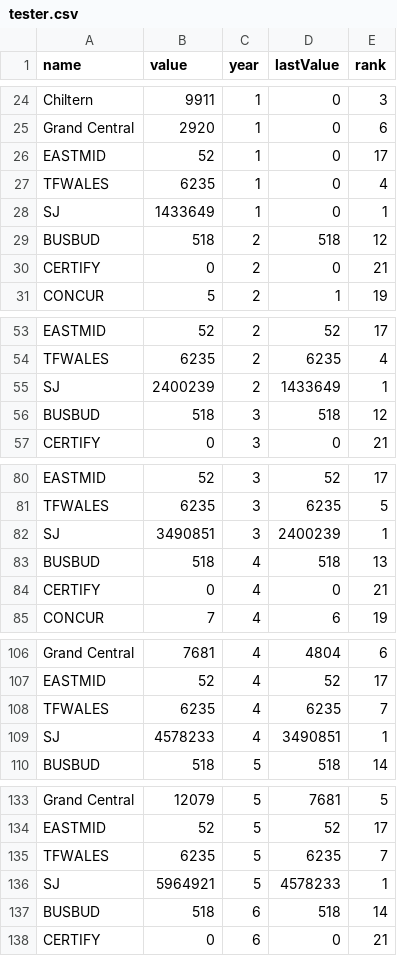
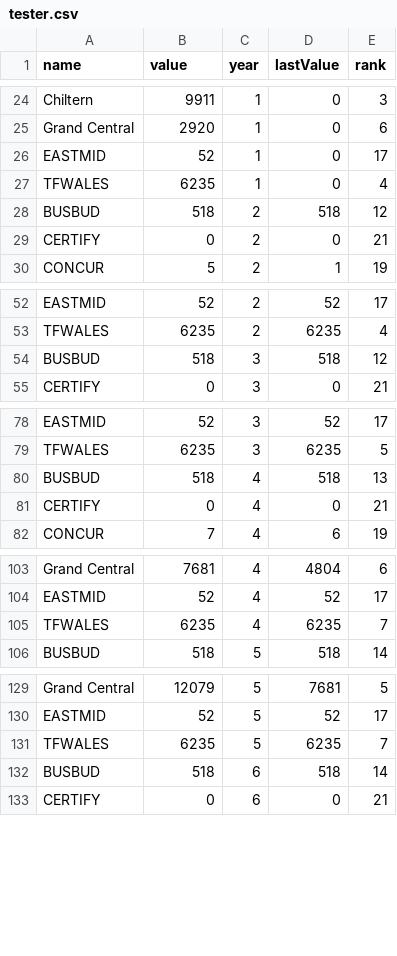
Before and after one commit to RUFLEM/DataPub, a CSV file: tester.csv, drawn as a sheet; only a part is shown, gaps mark what is left out; the diff covers the shown part only.

Commit message:
SAD

```diff
--- a/tester.csv
+++ b/tester.csv
@@ -27,3 +27,2 @@ EASTMID,52,1,0,17
 TFWALES,6235,1,0,4
-SJ,1433649,1,0,1
 BUSBUD,518,2,518,12
@@ -54,3 +53,2 @@ EASTMID,52,2,52,17
 TFWALES,6235,2,6235,4
-SJ,2400239,2,1433649,1
 BUSBUD,518,3,518,12
@@ -81,3 +79,2 @@ EASTMID,52,3,52,17
 TFWALES,6235,3,6235,5
-SJ,3490851,3,2400239,1
 BUSBUD,518,4,518,13
@@ -108,3 +105,2 @@ EASTMID,52,4,52,17
 TFWALES,6235,4,6235,7
-SJ,4578233,4,3490851,1
 BUSBUD,518,5,518,14
@@ -135,3 +131,2 @@ EASTMID,52,5,52,17
 TFWALES,6235,5,6235,7
-SJ,5964921,5,4578233,1
 BUSBUD,518,6,518,14
```
Also changed, not shown: 7 removed rows elsewhere in this file.
